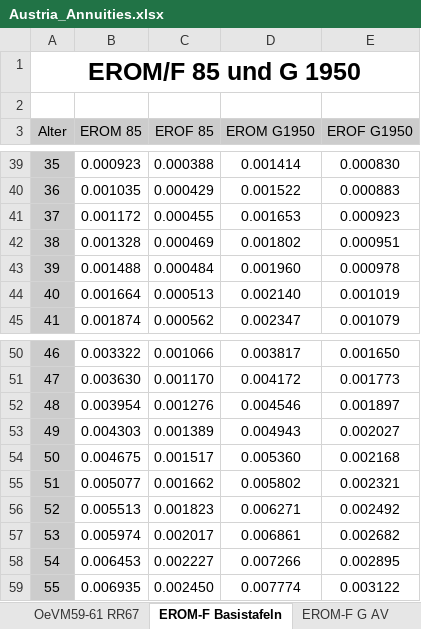
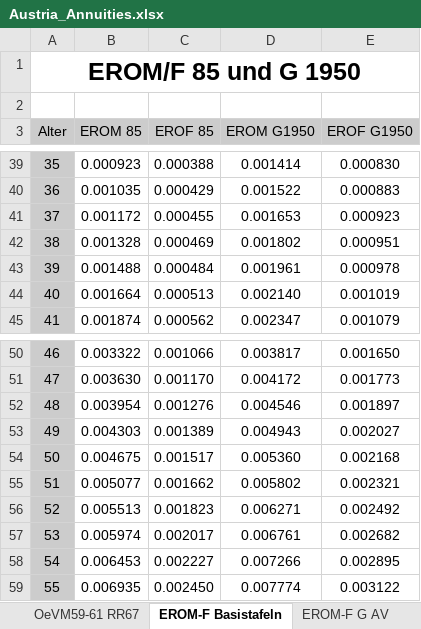
Before and after one commit to kainhofer/MortalityTables, an Excel workbook: data-raw/Austria_Annuities.xlsx, sheet EROM-F Basistafeln, drawn as a sheet; only a part is shown, gaps mark what is left out; values as stored, in another font and other column widths than the file's, no borders; the diff names each change by its address in the sheet, - before the commit and + after, or states it on an @@ line.

Commit message:
Fix EROM/F G1950 mortality values

```diff
--- a/data-raw/Austria_Annuities.xlsx (sheet EROM-F Basistafeln)
+++ b/data-raw/Austria_Annuities.xlsx (sheet EROM-F Basistafeln)
-D43 (EROM G1950): 0.001960
+D43 (EROM G1950): 0.001961
-D57 (EROM G1950): 0.006861
+D57 (EROM G1950): 0.006761
```
Also changed, not shown: charts or pictures, 1 other file.
